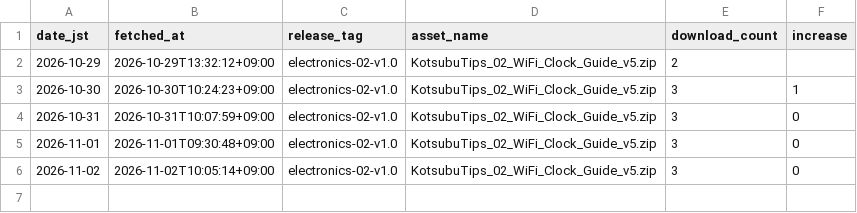
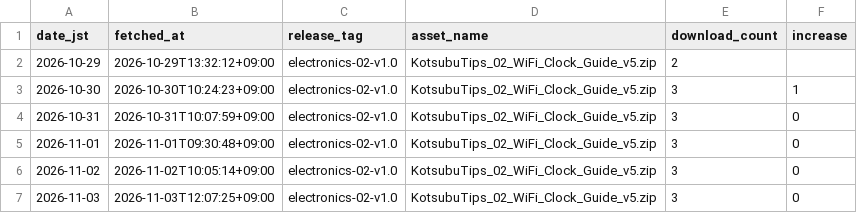
Before and after one commit to miyama31/kotsubu-tips-electronics, a CSV file: data/download-history.csv, drawn as a sheet; the diff names each change by its address in the sheet, - before the commit and + after, or states it on an @@ line.

```diff
--- a/data/download-history.csv
+++ b/data/download-history.csv
+row 7: 2026-11-03 | 2026-11-03T12:07:25+09:00 | electronics-02-v1.0 | KotsubuTips_02_WiFi_Clock_Guide_v5.zip | 3 | 0
```
